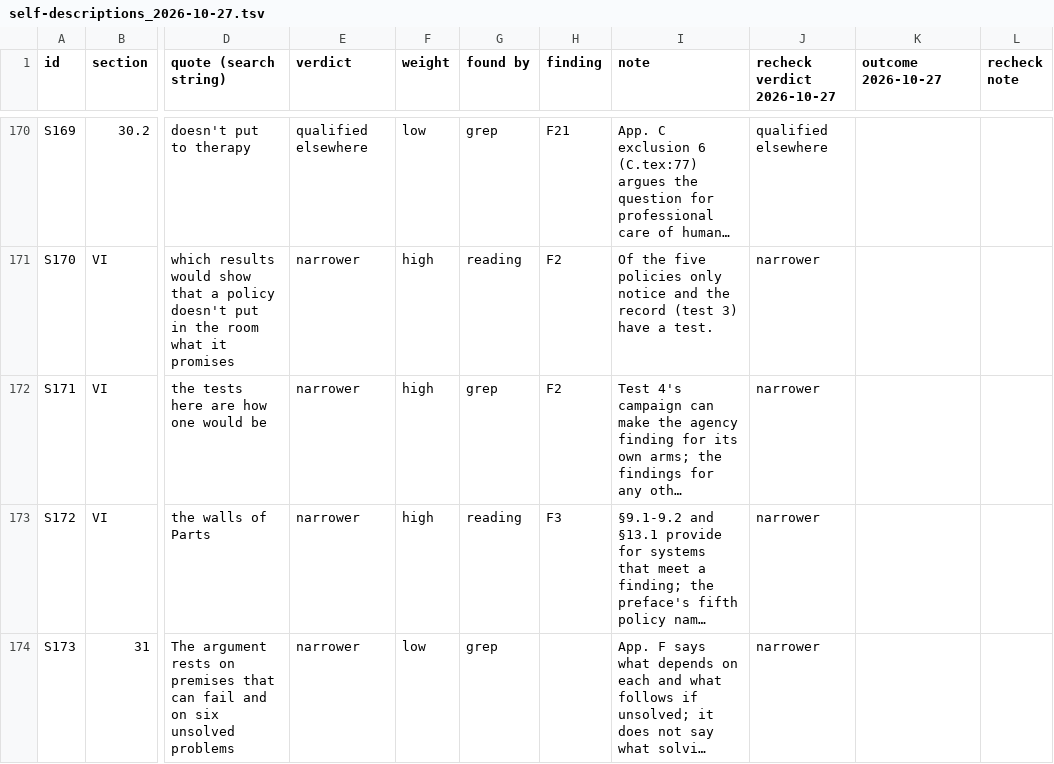
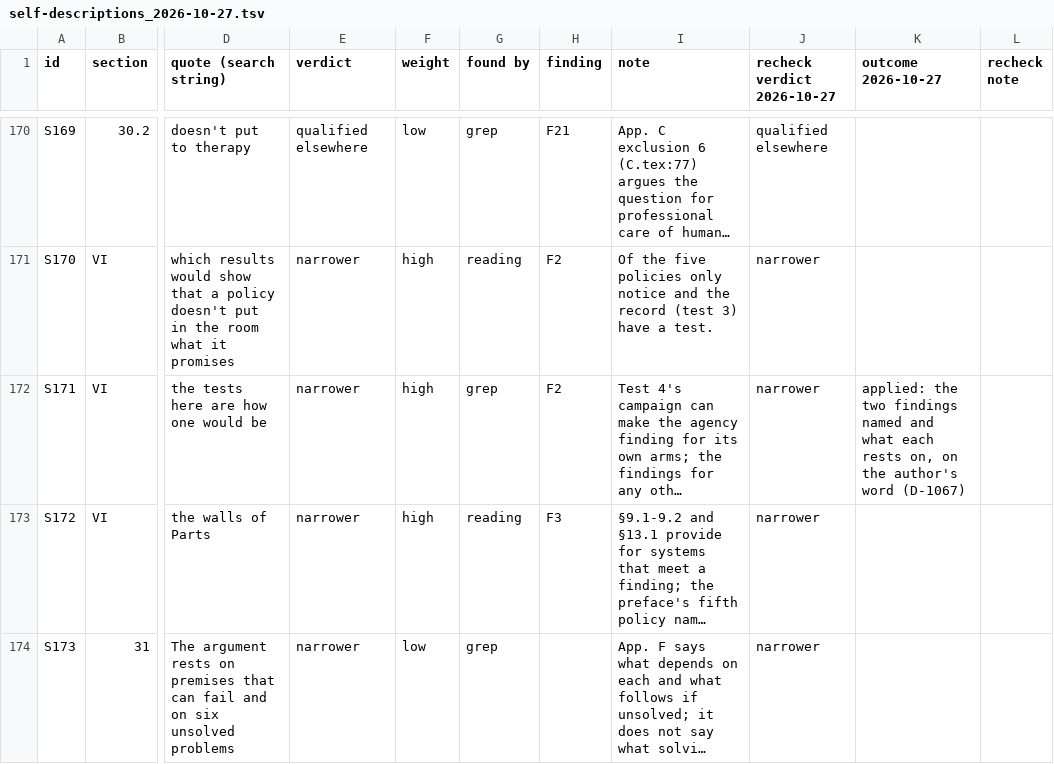
Before and after one commit to iterabloom/antifascist.intelligence, a TSV file: finishing/self-descriptions_2026-10-27.tsv, drawn as a sheet; only a part is shown, gaps mark what is left out; long unchanged cells end in …; the diff names each change by its address in the sheet, - before the commit and + after, or states it on an @@ line.

Commit message:
Part VI's opening names the two findings and what each rests on, D-1067, on the author's word: the agency finding on chapter 24's test, the patienthood finding first on the record of how a system was built, replacing 'the tests here are how one would be'; ORDER.tsv refreshed; suite green, scratch build 437 pages, 0 undefined
Signed-off-by: jgstern-agent <josh-agent@iterabloom.com>

```diff
--- a/finishing/self-descriptions_2026-10-27.tsv
+++ b/finishing/self-descriptions_2026-10-27.tsv
-K172 (outcome 2026-10-27): (empty)
+K172 (outcome 2026-10-27): applied: the two findings named and what each rests on, on the author's word (D-1067)
```
Also changed, not shown: manuscript/sections/ORDER.tsv, 3 other files.
